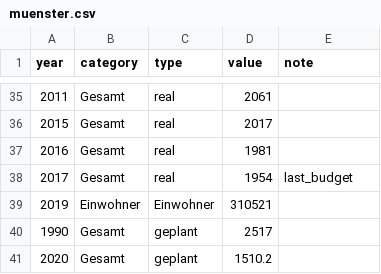
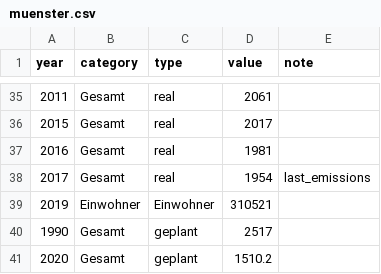
Before and after one commit to codeformuenster/klimawatch, a CSV file: muenster.csv, drawn as a sheet; only a part is shown, gaps mark what is left out.

```diff
--- a/muenster.csv
+++ b/muenster.csv
@@ -37,3 +37,3 @@ year,category,type,value,note
 2016,Gesamt,real,1981
-2017,Gesamt,real,1954,last_budget
+2017,Gesamt,real,1954,last_emissions
 2019,Einwohner,Einwohner,310521
```
Also changed, not shown: 4 other files.
